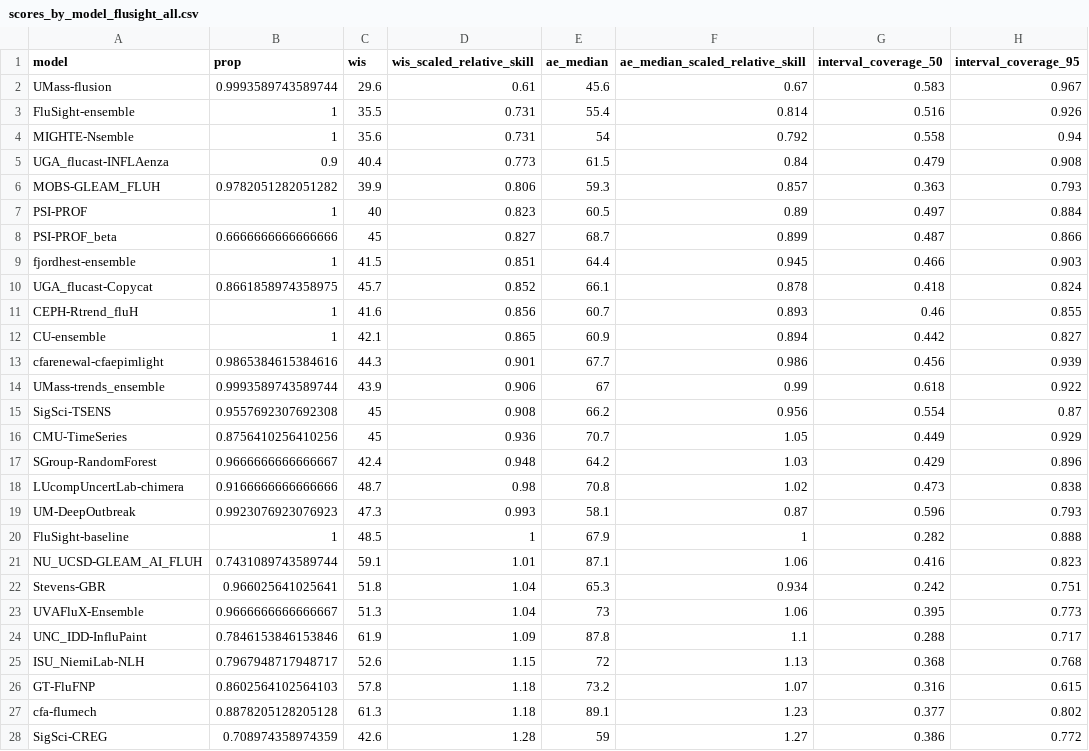
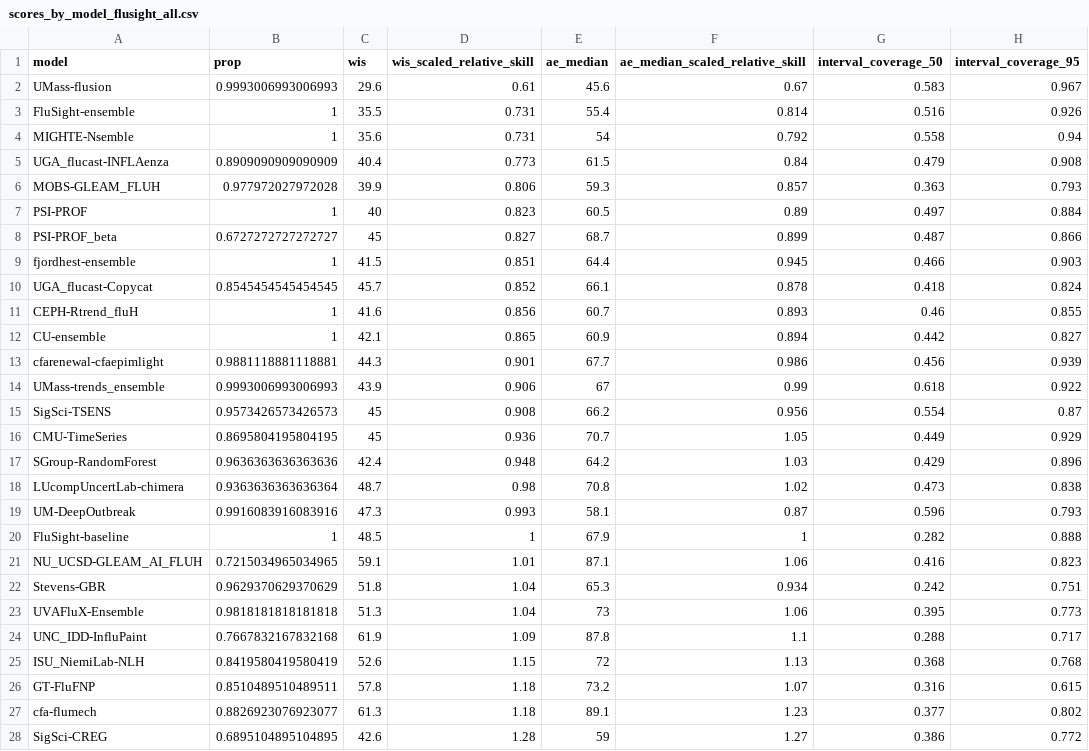
Before and after one commit to reichlab/flusion-manuscript, a CSV file: artifacts/scores/scores_by_model_flusight_all.csv, drawn as a sheet; only a part is shown; the diff covers the shown part only; the diff names each change by its address in the sheet, - before the commit and + after, or states it on an @@ line.

```diff
--- a/artifacts/scores/scores_by_model_flusight_all.csv
+++ b/artifacts/scores/scores_by_model_flusight_all.csv
-B2 (prop): 0.9993589743589744
+B2 (prop): 0.9993006993006993
-B5 (prop): 0.9
+B5 (prop): 0.8909090909090909
-B6 (prop): 0.9782051282051282
+B6 (prop): 0.977972027972028
-B8 (prop): 0.6666666666666666
+B8 (prop): 0.6727272727272727
-B10 (prop): 0.8661858974358975
+B10 (prop): 0.8545454545454545
-B13 (prop): 0.9865384615384616
+B13 (prop): 0.9881118881118881
-B14 (prop): 0.9993589743589744
+B14 (prop): 0.9993006993006993
-B15 (prop): 0.9557692307692308
+B15 (prop): 0.9573426573426573
-B16 (prop): 0.8756410256410256
+B16 (prop): 0.8695804195804195
-B17 (prop): 0.9666666666666667
+B17 (prop): 0.9636363636363636
-B18 (prop): 0.9166666666666666
+B18 (prop): 0.9363636363636364
-B19 (prop): 0.9923076923076923
+B19 (prop): 0.9916083916083916
-B21 (prop): 0.7431089743589744
+B21 (prop): 0.7215034965034965
-B22 (prop): 0.966025641025641
+B22 (prop): 0.9629370629370629
-B23 (prop): 0.9666666666666667
+B23 (prop): 0.9818181818181818
-B24 (prop): 0.7846153846153846
+B24 (prop): 0.7667832167832168
-B25 (prop): 0.7967948717948717
+B25 (prop): 0.8419580419580419
-B26 (prop): 0.8602564102564103
+B26 (prop): 0.8510489510489511
-B27 (prop): 0.8878205128205128
+B27 (prop): 0.8826923076923077
-B28 (prop): 0.708974358974359
+B28 (prop): 0.6895104895104895
```
Also changed, not shown: 3 edited cells elsewhere in this file, artifacts/scores/scores_by_model_flusight_all_without_revisions.csv, artifacts/scores/scores_by_model_horizon_flusight_all.csv, 7 other files.
